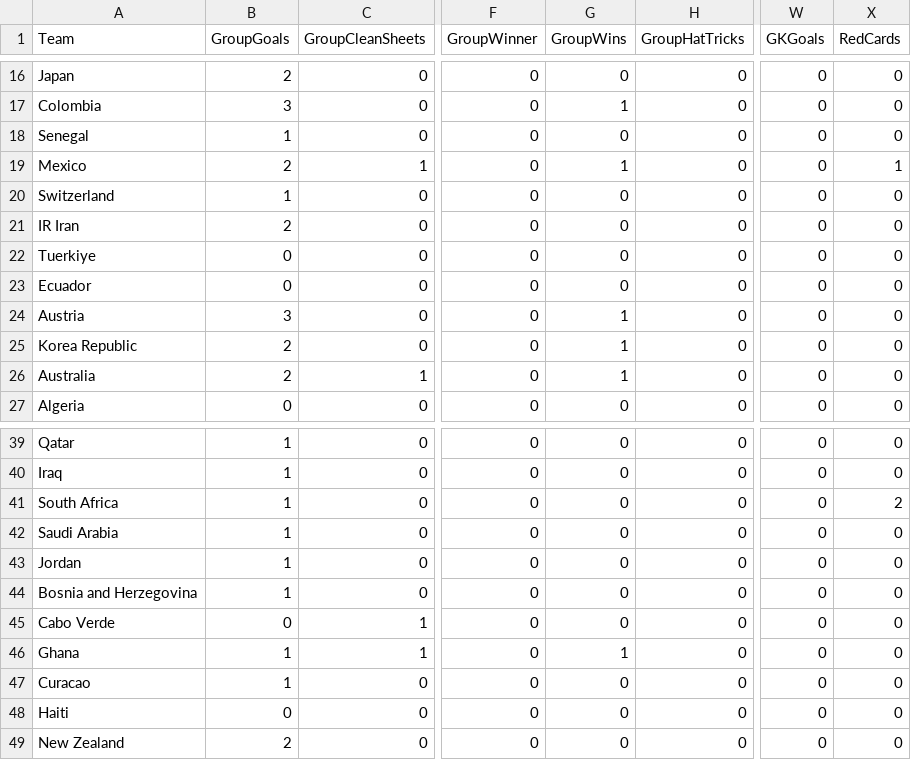
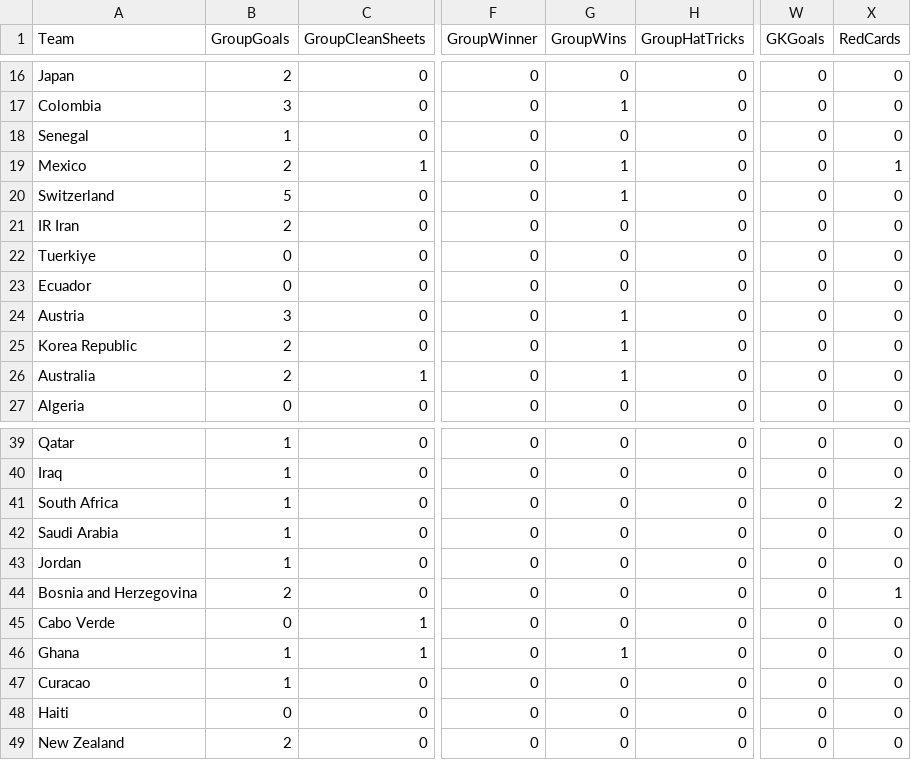
Before and after one commit to oisincarroll296/wc2026-sweepstake, a CSV file: data/match_stats.csv, drawn as a sheet; only a part is shown, gaps mark what is left out; the diff names each change by its address in the sheet, - before the commit and + after, or states it on an @@ line.

Commit message:
Stats: match 26

```diff
--- a/data/match_stats.csv
+++ b/data/match_stats.csv
-B20 (GroupGoals): 1
+B20 (GroupGoals): 5
-G20 (GroupWins): 0
+G20 (GroupWins): 1
-B44 (GroupGoals): 1
+B44 (GroupGoals): 2
-X44 (RedCards): 0
+X44 (RedCards): 1
```
